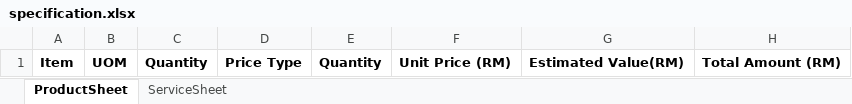
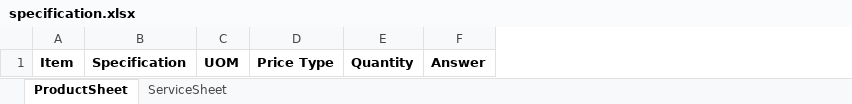
Before and after one commit to cdcscmdeveloper/liferay-plugins-sdk-6.1.1, an Excel workbook: portlets/NGeP-portlet/docroot/WEB-INF/templates/sc/loa/specification.xlsx, sheet ProductSheet, drawn as a sheet; values as stored, in another font and other column widths than the file's, no borders; removed rows and columns are numbered as before the commit, all else as after; the diff names each change by its address in the sheet, - before the commit and + after, or states it on an @@ line.

Commit message:
+ specification.xlsx

```diff
--- a/portlets/NGeP-portlet/docroot/WEB-INF/templates/sc/loa/specification.xlsx (sheet ProductSheet)
+++ b/portlets/NGeP-portlet/docroot/WEB-INF/templates/sc/loa/specification.xlsx (sheet ProductSheet)
+column B, row 1: Specification
-column C, row 1: Quantity
-column F, row 1: Unit Price (RM)
-column G, row 1: Estimated Value(RM)
-column H, row 1: Total Amount (RM)
+column F, row 1: Answer
```
